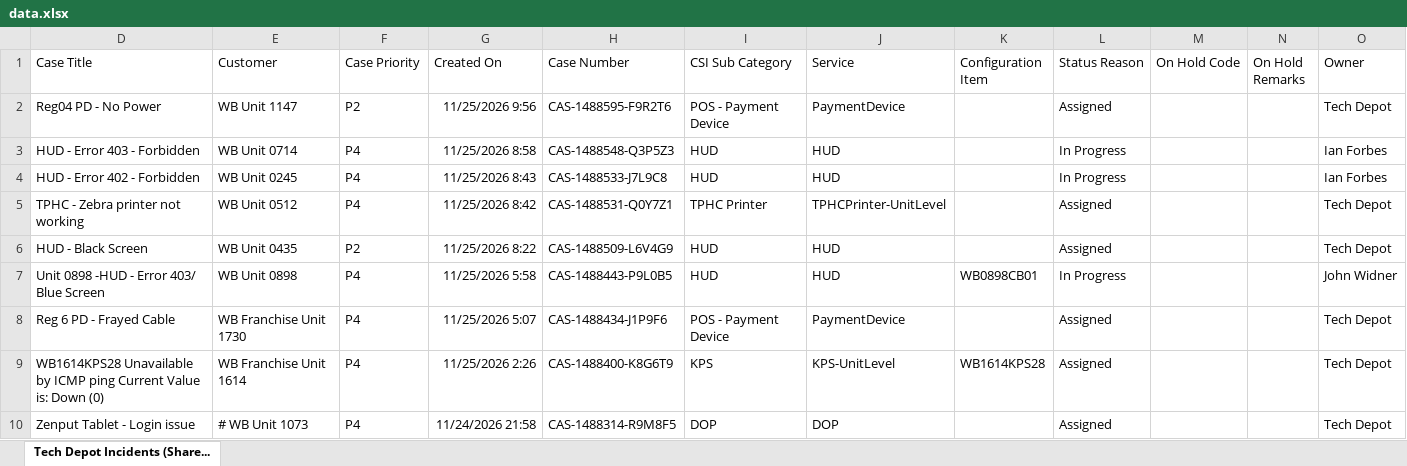
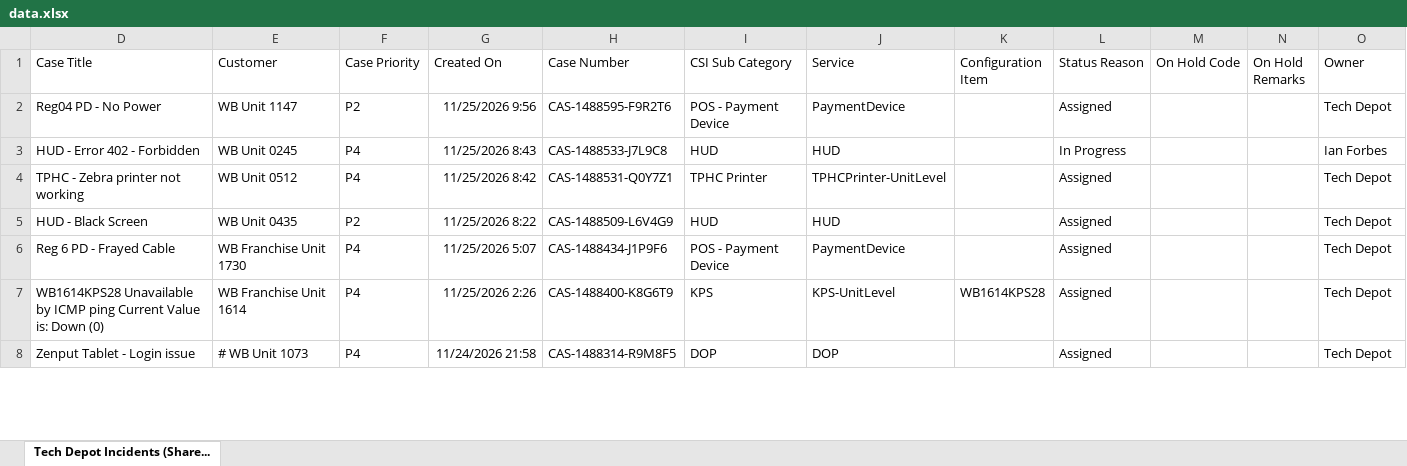
Before and after one commit to lcee210/tech-depot-hud, an Excel workbook: data.xlsx, sheet Tech Depot Incidents (Share..., drawn as a sheet; only a part is shown; values as stored, in another font and other column widths than the file's, no borders; table styles not drawn; removed rows and columns are numbered as before the commit, all else as after; the diff covers the shown part only; the diff names each change by its address in the sheet, - before the commit and + after, or states it on an @@ line.

```diff
--- a/data.xlsx (sheet Tech Depot Incidents (Share...)
+++ b/data.xlsx (sheet Tech Depot Incidents (Share...)
-row 3: HUD - Error 403 - Forbidden | WB Unit 0714 | P4 | 11/25/2026 8:58 | CAS-1488548-Q3P5Z3 | HUD | HUD |  | In Progress |  |  | Ian Forbes
-row 7: Unit 0898 -HUD - Error 403/ Blue Screen | WB Unit 0898 | P4 | 11/25/2026 5:58 | CAS-1488443-P9L0B5 | HUD | HUD | WB0898CB01 | In Progress |  |  | John Widner
```
Also changed, not shown: 1 added row, 2 removed rows and 4 edited cells elsewhere in this sheet, hidden cells, projects.xlsx, 1 other file.
